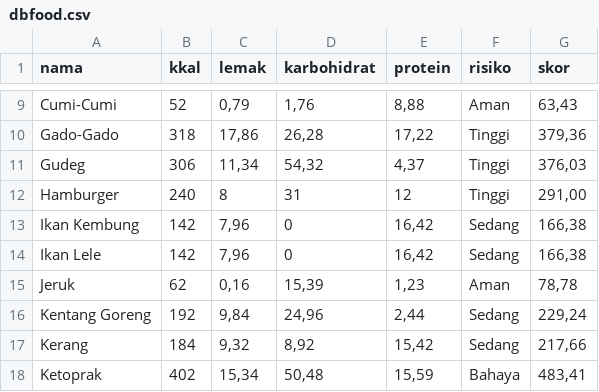
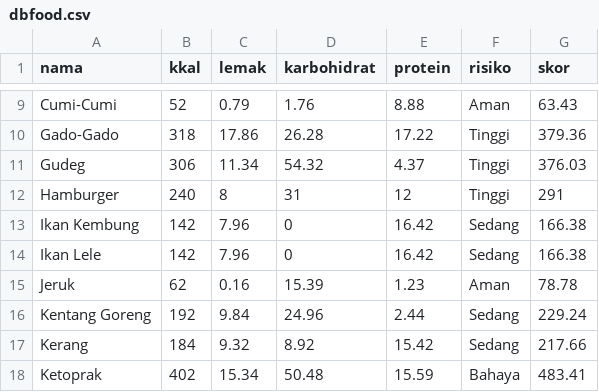
Before and after one commit to agung5114/foodcv, a CSV file: dbfood.csv, drawn as a sheet; only a part is shown, gaps mark what is left out; the diff covers the shown part only; the diff names each change by its address in the sheet, - before the commit and + after, or states it on an @@ line.

```diff
--- a/dbfood.csv
+++ b/dbfood.csv
-C9 (lemak): 0,79
+C9 (lemak): 0.79
-D9 (karbohidrat): 1,76
+D9 (karbohidrat): 1.76
-E9 (protein): 8,88
+E9 (protein): 8.88
-G9 (skor): 63,43
+G9 (skor): 63.43
-C10 (lemak): 17,86
+C10 (lemak): 17.86
-D10 (karbohidrat): 26,28
+D10 (karbohidrat): 26.28
-E10 (protein): 17,22
+E10 (protein): 17.22
-G10 (skor): 379,36
+G10 (skor): 379.36
-C11 (lemak): 11,34
+C11 (lemak): 11.34
-D11 (karbohidrat): 54,32
+D11 (karbohidrat): 54.32
-E11 (protein): 4,37
+E11 (protein): 4.37
-G11 (skor): 376,03
+G11 (skor): 376.03
-G12 (skor): 291,00
+G12 (skor): 291
-C13:C14 (lemak): 7,96
+C13:C14 (lemak): 7.96
-E13:E14 (protein): 16,42
+E13:E14 (protein): 16.42
-G13:G14 (skor): 166,38
+G13:G14 (skor): 166.38
-C15 (lemak): 0,16
+C15 (lemak): 0.16
-D15 (karbohidrat): 15,39
+D15 (karbohidrat): 15.39
-E15 (protein): 1,23
+E15 (protein): 1.23
-G15 (skor): 78,78
+G15 (skor): 78.78
-C16 (lemak): 9,84
+C16 (lemak): 9.84
-D16 (karbohidrat): 24,96
+D16 (karbohidrat): 24.96
-E16 (protein): 2,44
+E16 (protein): 2.44
-G16 (skor): 229,24
+G16 (skor): 229.24
-C17 (lemak): 9,32
+C17 (lemak): 9.32
-D17 (karbohidrat): 8,92
+D17 (karbohidrat): 8.92
-E17 (protein): 15,42
+E17 (protein): 15.42
-G17 (skor): 217,66
+G17 (skor): 217.66
-C18 (lemak): 15,34
+C18 (lemak): 15.34
-D18 (karbohidrat): 50,48
+D18 (karbohidrat): 50.48
-E18 (protein): 15,59
+E18 (protein): 15.59
-G18 (skor): 483,41
+G18 (skor): 483.41
```
Also changed, not shown: 95 edited cells elsewhere in this file.
